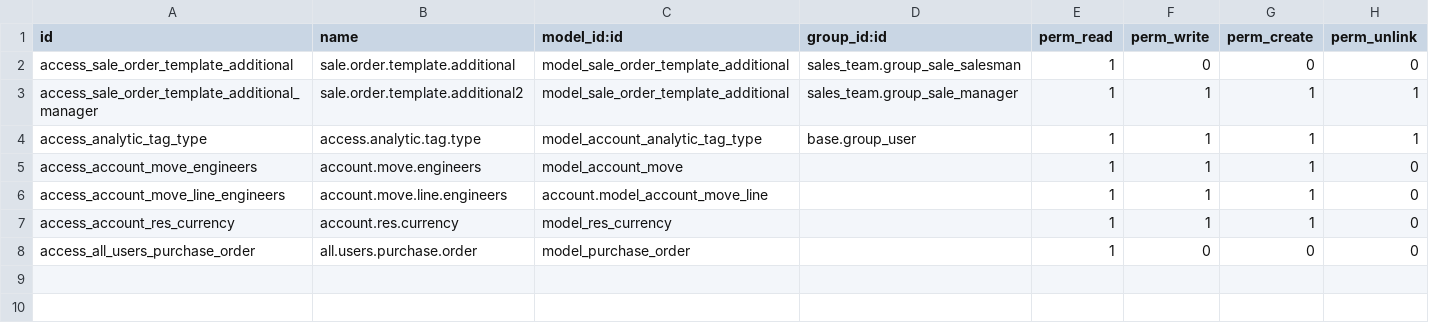
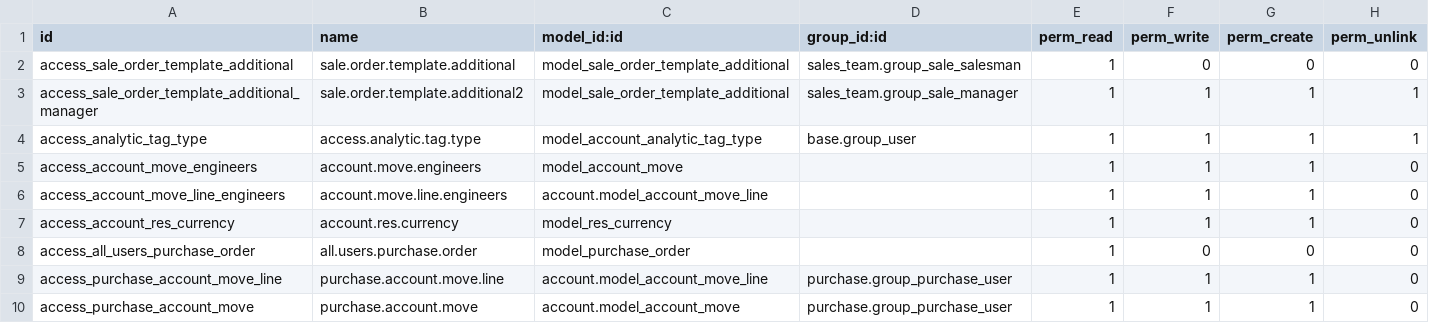
Before and after one commit to alyelnemr/aly_firnas, a CSV file: aly_firnas/security/ir.model.access.csv, drawn as a sheet.

Commit message:
[add] comments of video 01-Dec   02

```diff
--- a/aly_firnas/security/ir.model.access.csv
+++ b/aly_firnas/security/ir.model.access.csv
@@ -8 +8,3 @@ access_account_res_currency,account.res.currency,model_res_currency,,1,1,1,0
 access_all_users_purchase_order,all.users.purchase.order,model_purchase_order,,1,0,0,0
+access_purchase_account_move_line,purchase.account.move.line,account.model_account_move_line,purchase.group_purchase_user,1,1,1,0
+access_purchase_account_move,purchase.account.move,account.model_account_move,purchase.group_purchase_user,1,1,1,0
```
